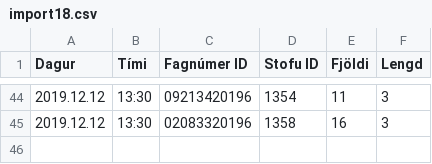
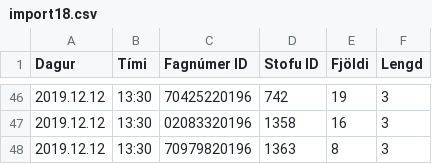
Before and after one commit to tprunarsson/Bessy-Rooms, a CSV file: import18.csv, drawn as a sheet; only a part is shown, gaps mark what is left out; the diff covers the shown part only.

```diff
--- a/import18.csv
+++ b/import18.csv
@@ -44,2 +46,3 @@ Dagur;Tími;Fagnúmer ID;Stofu ID;Fjöldi;Lengd
-2019.12.12;13:30;09213420196;1354;11;3
+2019.12.12;13:30;70425220196;742;19;3
 2019.12.12;13:30;02083320196;1358;16;3
+2019.12.12;13:30;70979820196;1363;8;3
```
Also changed, not shown: 13 added rows, 11 removed rows, 8 moved rows and 24 edited cells elsewhere in this file.
